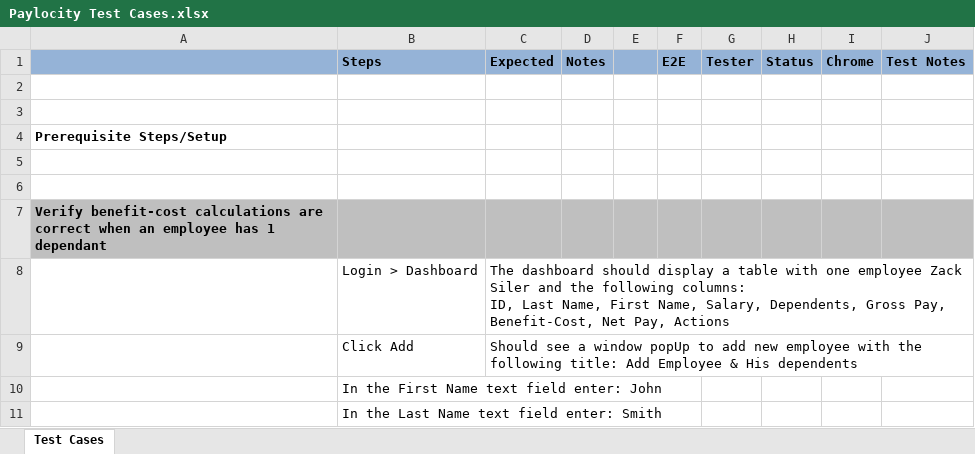
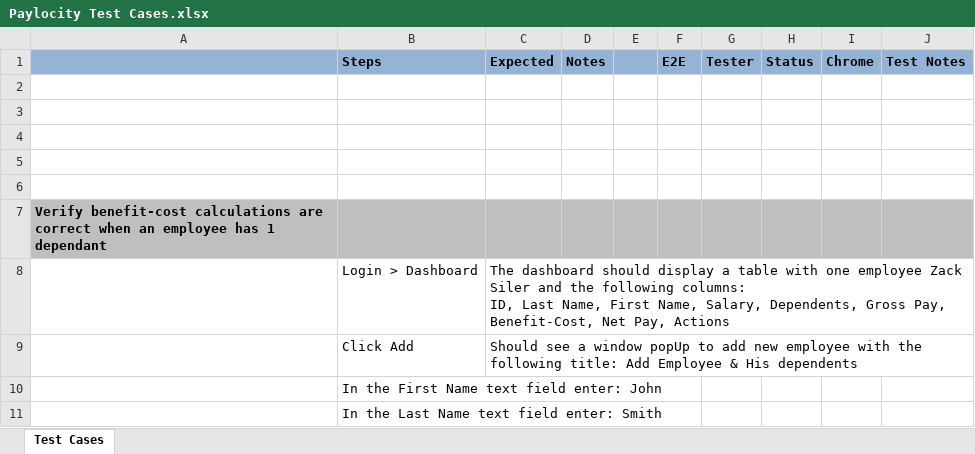
Before and after one commit to javawbt/e2e-bdd-style, an Excel workbook: Paylocity Test Cases.xlsx, sheet Test Cases, drawn as a sheet; only a part is shown; values as stored, in another font and other column widths than the file's, no borders; charts and pictures not drawn; the diff names each change by its address in the sheet, - before the commit and + after, or states it on an @@ line.

```diff
--- a/Paylocity Test Cases.xlsx (sheet Test Cases)
+++ b/Paylocity Test Cases.xlsx (sheet Test Cases)
-A4: Prerequisite Steps/Setup
+A4: (empty)
```
Also changed, not shown: Paylocity Bugs.xlsx, 4 other files.
